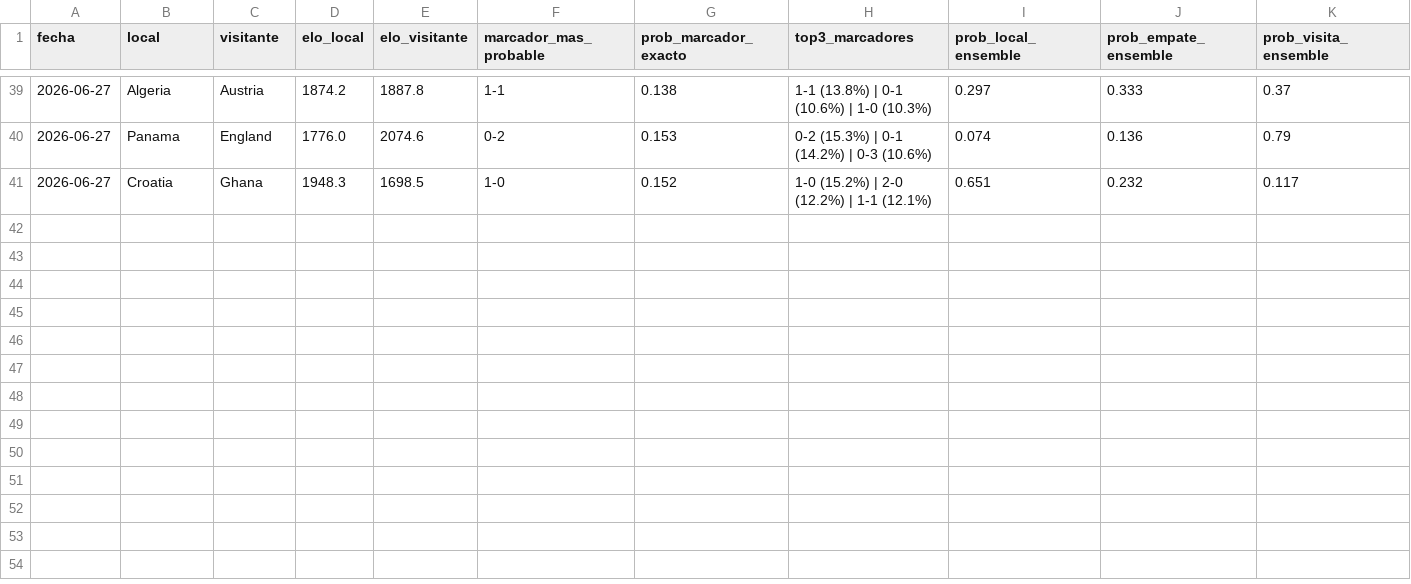
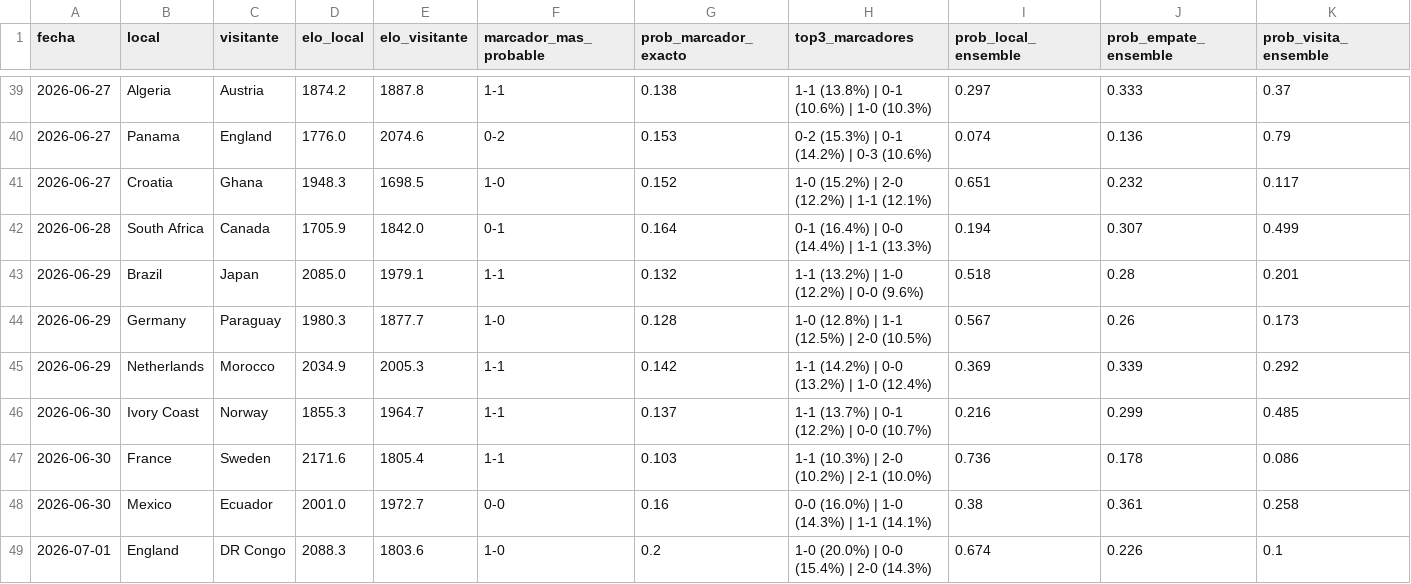
Before and after one commit to Josuegarciaseb/predictWC, a CSV file: outputs/predicciones_fase4_archivo.csv, drawn as a sheet; only a part is shown, gaps mark what is left out; the diff covers the shown part only; the diff names each change by its address in the sheet, - before the commit and + after, or states it on an @@ line.

```diff
--- a/outputs/predicciones_fase4_archivo.csv
+++ b/outputs/predicciones_fase4_archivo.csv
+row 42: 2026-06-28 | South Africa | Canada | 1705.9 | 1842.0 | 0-1 | 0.164 | 0-1 (16.4%) | 0-0 (14.4%) | 1-1 (13.3%) | 0.194 | 0.307 | 0.499
+row 43: 2026-06-29 | Brazil | Japan | 2085.0 | 1979.1 | 1-1 | 0.132 | 1-1 (13.2%) | 1-0 (12.2%) | 0-0 (9.6%) | 0.518 | 0.28 | 0.201
+row 44: 2026-06-29 | Germany | Paraguay | 1980.3 | 1877.7 | 1-0 | 0.128 | 1-0 (12.8%) | 1-1 (12.5%) | 2-0 (10.5%) | 0.567 | 0.26 | 0.173
+row 45: 2026-06-29 | Netherlands | Morocco | 2034.9 | 2005.3 | 1-1 | 0.142 | 1-1 (14.2%) | 0-0 (13.2%) | 1-0 (12.4%) | 0.369 | 0.339 | 0.292
+row 46: 2026-06-30 | Ivory Coast | Norway | 1855.3 | 1964.7 | 1-1 | 0.137 | 1-1 (13.7%) | 0-1 (12.2%) | 0-0 (10.7%) | 0.216 | 0.299 | 0.485
+row 47: 2026-06-30 | France | Sweden | 2171.6 | 1805.4 | 1-1 | 0.103 | 1-1 (10.3%) | 2-0 (10.2%) | 2-1 (10.0%) | 0.736 | 0.178 | 0.086
+row 48: 2026-06-30 | Mexico | Ecuador | 2001.0 | 1972.7 | 0-0 | 0.16 | 0-0 (16.0%) | 1-0 (14.3%) | 1-1 (14.1%) | 0.38 | 0.361 | 0.258
+row 49: 2026-07-01 | England | DR Congo | 2088.3 | 1803.6 | 1-0 | 0.2 | 1-0 (20.0%) | 0-0 (15.4%) | 2-0 (14.3%) | 0.674 | 0.226 | 0.1
```
Also changed, not shown: 8 added rows and 6 moved rows elsewhere in this file, data/processed/partidos_a_predecir.csv, outputs/predicciones_fase2_archivo.csv, 37 other files.
